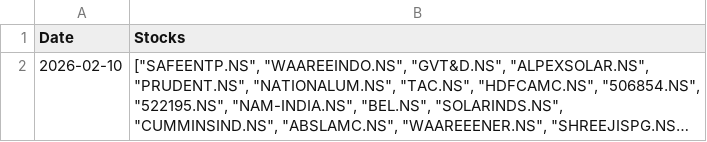
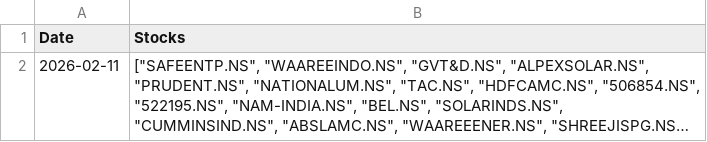
Before and after one commit to hitkarsh-singh/screener-tracker, a CSV file: data/screener_history.csv, drawn as a sheet; long unchanged cells end in …; the diff names each change by its address in the sheet, - before the commit and + after, or states it on an @@ line.

```diff
--- a/data/screener_history.csv
+++ b/data/screener_history.csv
-A2 (Date): 2026-02-10
+A2 (Date): 2026-02-11
```
Also changed, not shown: data/current_holdings.csv, data/daily_changes.csv, 4 other files.
